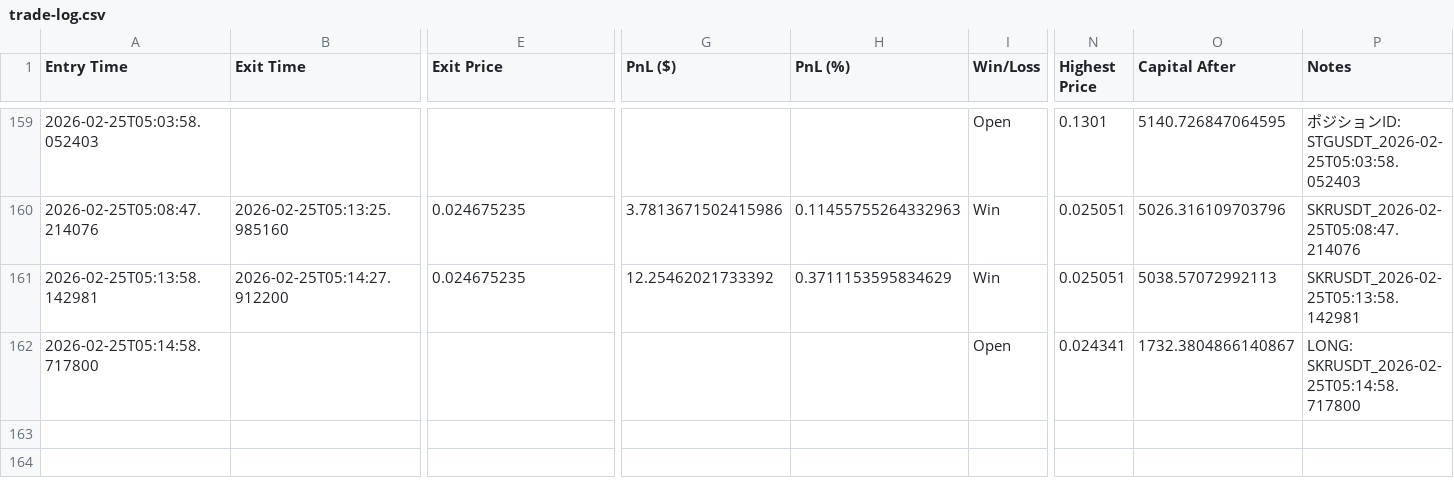
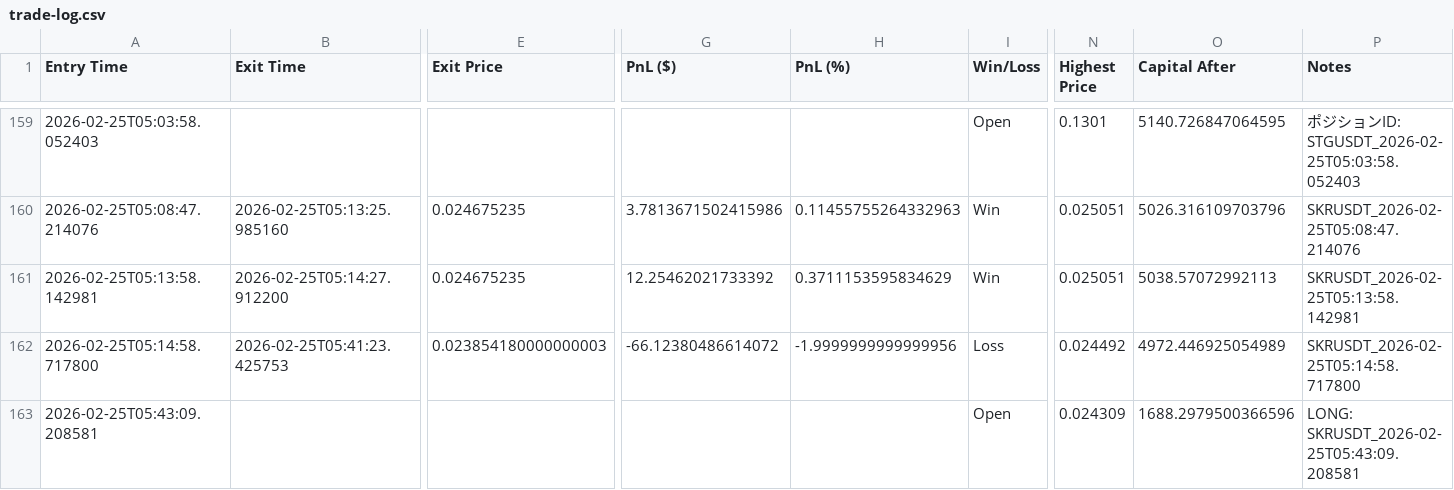
Before and after one commit to nick353/Clawdbot-save, a CSV file: data/trade-log.csv, drawn as a sheet; only a part is shown, gaps mark what is left out; rows hold the shown columns only; the diff covers the shown part only; the diff names each change by its address in the sheet, - before the commit and + after, or states it on an @@ line.

```diff
--- a/data/trade-log.csv
+++ b/data/trade-log.csv
-B162 (Exit Time): (empty)
+B162 (Exit Time): 2026-02-25T05:41:23.425753
-E162 (Exit Price): (empty)
+E162 (Exit Price): 0.023854180000000003
-G162 (PnL ($)): (empty)
+G162 (PnL ($)): -66.12380486614072
-H162 (PnL (%)): (empty)
+H162 (PnL (%)): -1.9999999999999956
-I162 (Win/Loss): Open
+I162 (Win/Loss): Loss
-N162 (Highest Price): 0.024341
+N162 (Highest Price): 0.024492
-O162 (Capital After): 1732.3804866140867
+O162 (Capital After): 4972.446925054989
-P162 (Notes): LONG: SKRUSDT_2026-02-25T05:14:58.717800
+P162 (Notes): SKRUSDT_2026-02-25T05:14:58.717800
+row 163: 2026-02-25T05:43:09.208581 |  |  |  |  | Open | 0.024309 | 1688.2979500366596 | LONG: SKRUSDT_2026-02-25T05:43:09.208581
```
Also changed, not shown: 2 edited cells elsewhere in this file, 2 other files.
